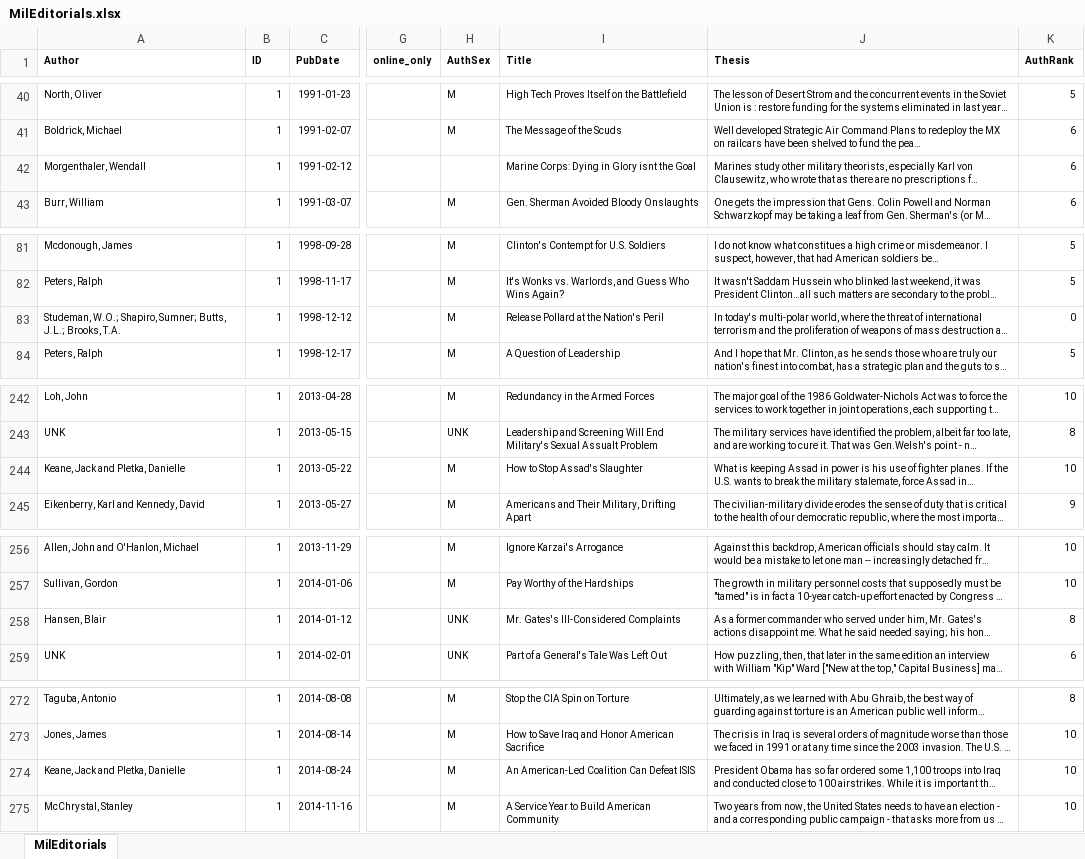
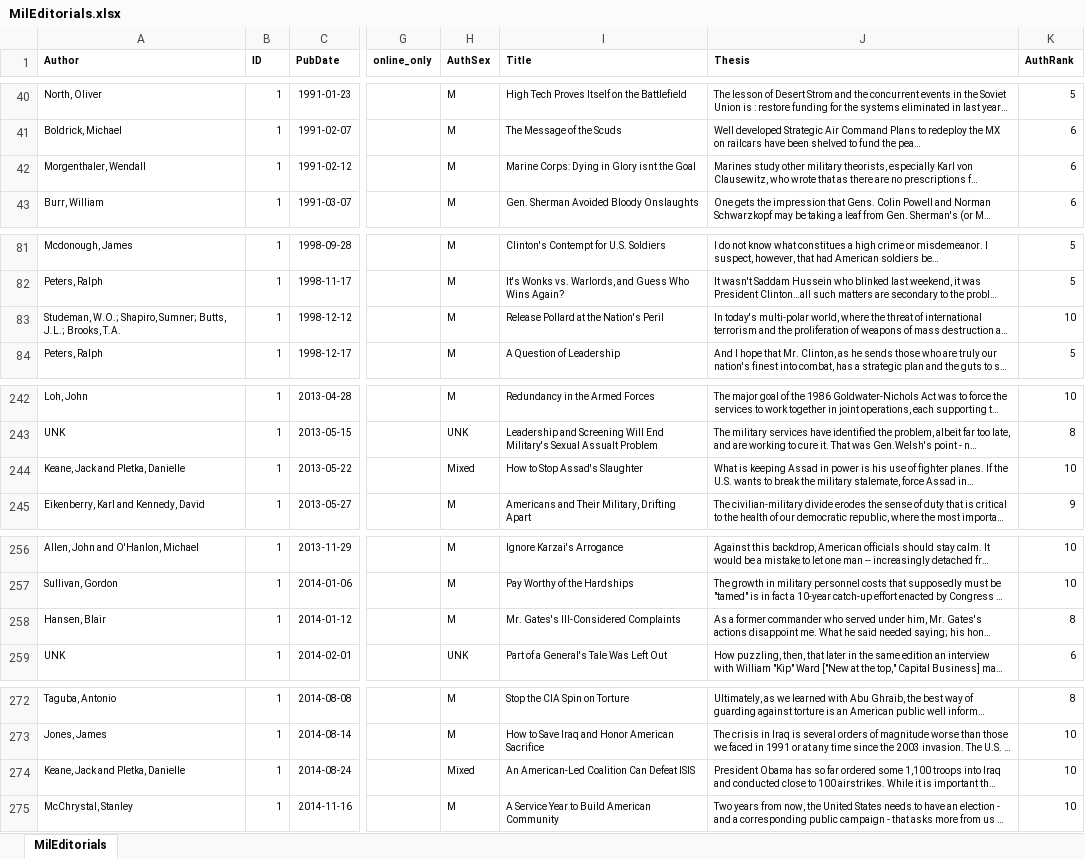
Before and after one commit to Peter-Erickson/polisci-904, an Excel workbook: data/MilEditorials.xlsx, sheet MilEditorials, drawn as a sheet; only a part is shown, gaps mark what is left out; long unchanged cells end in …; values as stored, in another font and other column widths than the file's, no borders; the diff names each change by its address in the sheet, - before the commit and + after, or states it on an @@ line.

```diff
--- a/data/MilEditorials.xlsx (sheet MilEditorials)
+++ b/data/MilEditorials.xlsx (sheet MilEditorials)
-H42 (AuthSex): (empty)
+H42 (AuthSex): M
-K83 (AuthRank): 0
+K83 (AuthRank): 10
-H244 (AuthSex): M
+H244 (AuthSex): Mixed
-H258 (AuthSex): UNK
+H258 (AuthSex): M
-H274 (AuthSex): M
+H274 (AuthSex): Mixed
```
Also changed, not shown: 2 other files.
